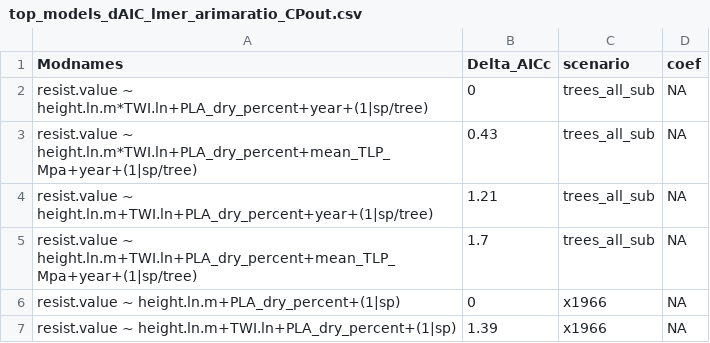
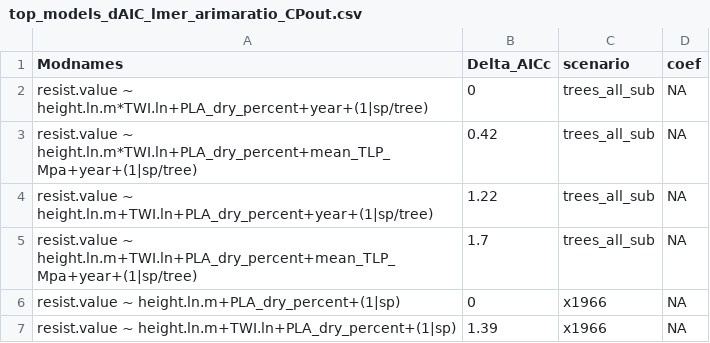
Before and after one commit to SCBI-ForestGEO/McGregor_climate-sensitivity-variation, a CSV file: manuscript/tables_figures/top_models_dAIC_lmer_arimaratio_CPout.csv, drawn as a sheet; only a part is shown.

```diff
--- a/manuscript/tables_figures/top_models_dAIC_lmer_arimaratio_CPout.csv
+++ b/manuscript/tables_figures/top_models_dAIC_lmer_arimaratio_CPout.csv
@@ -2,4 +2,4 @@
 "resist.value ~ height.ln.m*TWI.ln+PLA_dry_percent+year+(1|sp/tree)",0,"trees_all_sub",NA
-"resist.value ~ height.ln.m*TWI.ln+PLA_dry_percent+mean_TLP_Mpa+year+(1|sp/tree)",0.43,"trees_all_sub",NA
-"resist.value ~ height.ln.m+TWI.ln+PLA_dry_percent+year+(1|sp/tree)",1.21,"trees_all_sub",NA
+"resist.value ~ height.ln.m*TWI.ln+PLA_dry_percent+mean_TLP_Mpa+year+(1|sp/tree)",0.42,"trees_all_sub",NA
+"resist.value ~ height.ln.m+TWI.ln+PLA_dry_percent+year+(1|sp/tree)",1.22,"trees_all_sub",NA
 "resist.value ~ height.ln.m+TWI.ln+PLA_dry_percent+mean_TLP_Mpa+year+(1|sp/tree)",1.7,"trees_all_sub",NA
```
Also changed, not shown: manuscript/tables_figures/tested_traits_all_lmer_CPout.csv, manuscript/tables_figures/tested_traits_all_lmer_arimaratio_CPout.csv, 3 other files.
